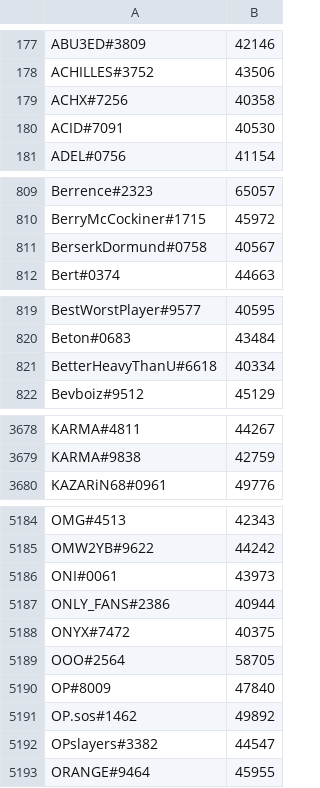
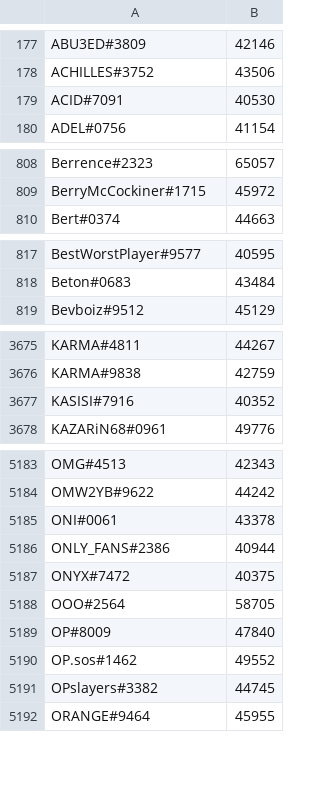
Before and after one commit to natanforestree/finals-radar, a TSV file: state/scores.tsv, drawn as a sheet; only a part is shown, gaps mark what is left out; the diff covers the shown part only.

```diff
--- a/state/scores.tsv
+++ b/state/scores.tsv
@@ -178,3 +178,2 @@ ABU3ED#3809	42146
 ACHILLES#3752	43506
-ACHX#7256	40358
 ACID#7091	40530
@@ -810,3 +809,2 @@ Berrence#2323	65057
 BerryMcCockiner#1715	45972
-BerserkDormund#0758	40567
 Bert#0374	44663
@@ -820,3 +818,2 @@ BestWorstPlayer#9577	40595
 Beton#0683	43484
-BetterHeavyThanU#6618	40334
 Bevboiz#9512	45129
@@ -3679,2 +3676,3 @@ KARMA#4811	44267
 KARMA#9838	42759
+KASISI#7916	40352
 KAZARiN68#0961	49776
@@ -5185,3 +5184,3 @@ OMG#4513	42343
 OMW2YB#9622	44242
-ONI#0061	43973
+ONI#0061	43378
 ONLY_FANS#2386	40944
@@ -5190,4 +5189,4 @@ OOO#2564	58705
 OP#8009	47840
-OP.sos#1462	49892
-OPslayers#3382	44547
+OP.sos#1462	49552
+OPslayers#3382	44745
 ORANGE#9464	45955
```
Also changed, not shown: 6 added rows, 4 removed rows and 74 edited cells elsewhere in this file, state/activity.tsv, 4 other files.
